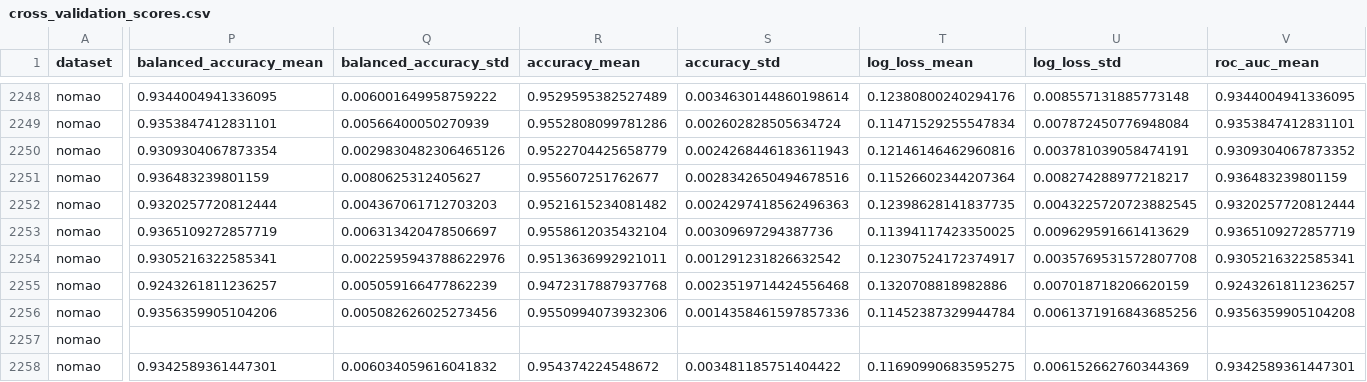
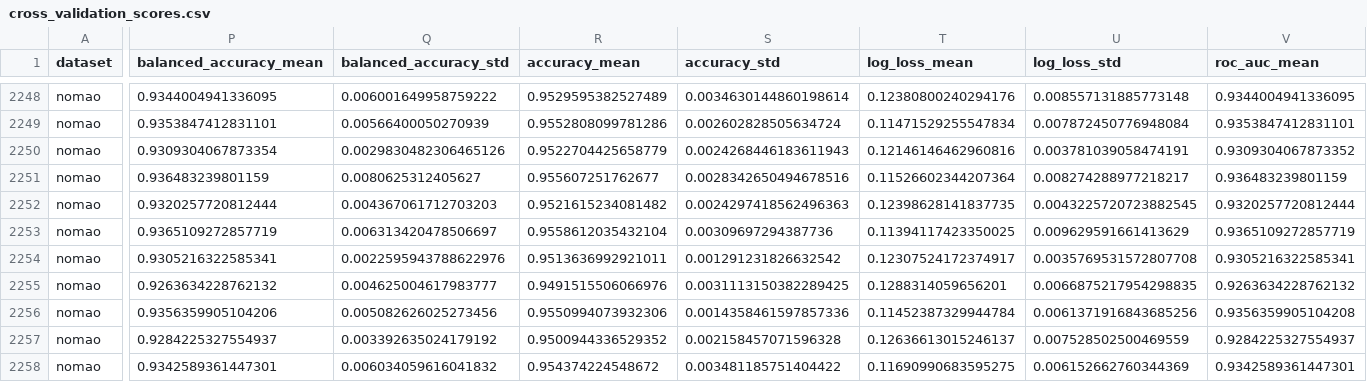
Before and after one commit to cobu93/transformer-tabular-data, a CSV file: cross_validation_scores.csv, drawn as a sheet; only a part is shown, gaps mark what is left out; the diff covers the shown part only; the diff names each change by its address in the sheet, - before the commit and + after, or states it on an @@ line.

```diff
--- a/cross_validation_scores.csv
+++ b/cross_validation_scores.csv
-P2255 (balanced_accuracy_mean): 0.9243261811236257
+P2255 (balanced_accuracy_mean): 0.9263634228762132
-Q2255 (balanced_accuracy_std): 0.005059166477862239
+Q2255 (balanced_accuracy_std): 0.004625004617983777
-R2255 (accuracy_mean): 0.9472317887937768
+R2255 (accuracy_mean): 0.9491515506066976
-S2255 (accuracy_std): 0.0023519714424556468
+S2255 (accuracy_std): 0.0031113150382289425
-T2255 (log_loss_mean): 0.1320708818982886
+T2255 (log_loss_mean): 0.1288314059656201
-U2255 (log_loss_std): 0.007018718206620159
+U2255 (log_loss_std): 0.0066875217954298835
-V2255 (roc_auc_mean): 0.9243261811236257
+V2255 (roc_auc_mean): 0.9263634228762132
-P2257 (balanced_accuracy_mean): (empty)
+P2257 (balanced_accuracy_mean): 0.9284225327554937
-Q2257 (balanced_accuracy_std): (empty)
+Q2257 (balanced_accuracy_std): 0.003392635024179192
-R2257 (accuracy_mean): (empty)
+R2257 (accuracy_mean): 0.9500944336529352
-S2257 (accuracy_std): (empty)
+S2257 (accuracy_std): 0.002158457071596328
-T2257 (log_loss_mean): (empty)
+T2257 (log_loss_mean): 0.12636613015246137
-U2257 (log_loss_std): (empty)
+U2257 (log_loss_std): 0.007528502500469559
-V2257 (roc_auc_mean): (empty)
+V2257 (roc_auc_mean): 0.9284225327554937
```
Also changed, not shown: 126 edited cells elsewhere in this file, feature_selection_dataset_fmask_scores.csv, 3 other files.
